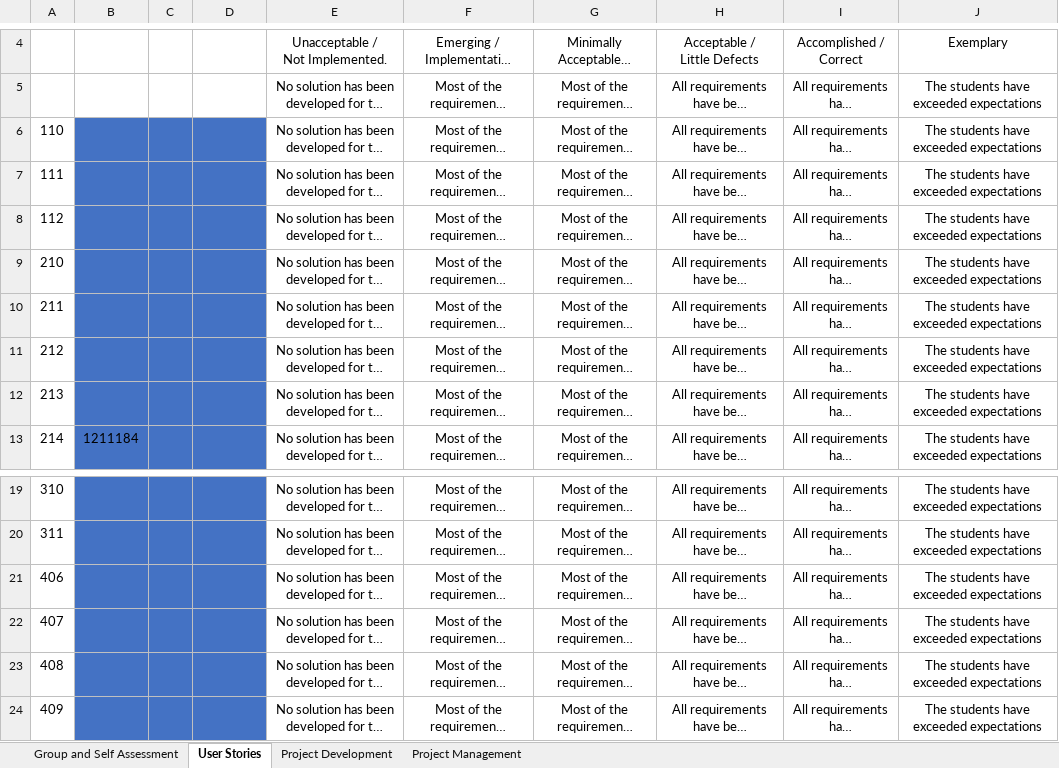
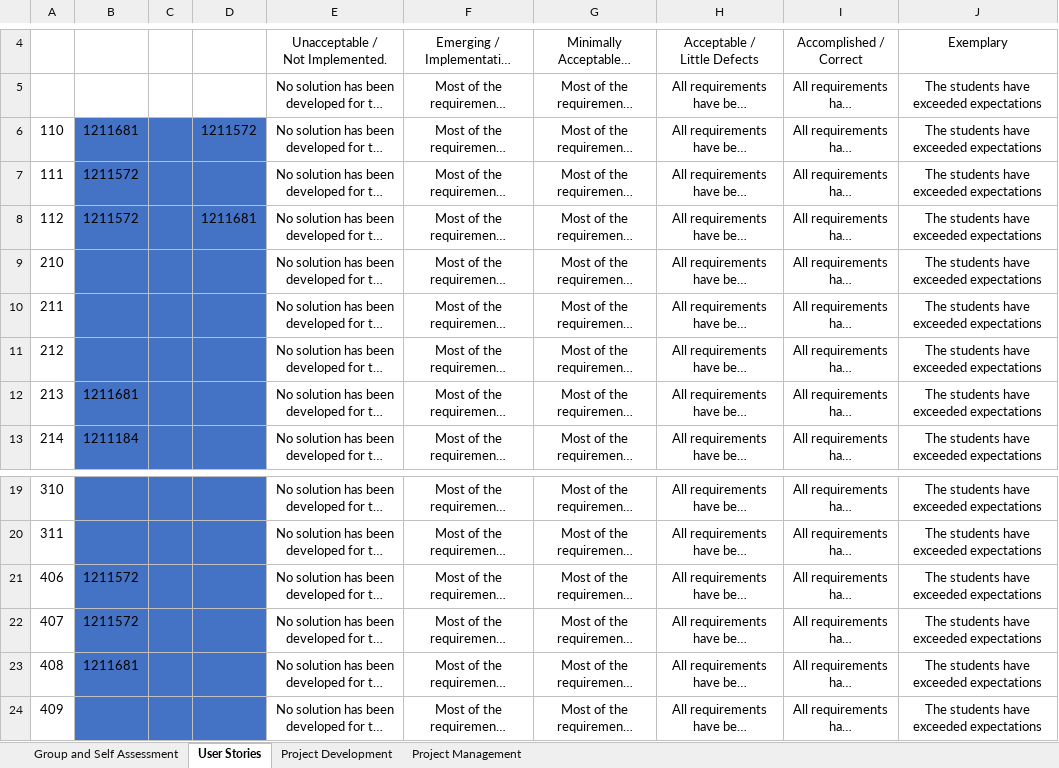
Before and after one commit to Mendoncaa/LAPR3, an Excel workbook: LAPR3-2022-Self-Assessment_Sprint2.xlsx, sheet User Stories, drawn as a sheet; only a part is shown, gaps mark what is left out; long unchanged cells end in …; values as stored, in another font and other column widths than the file's, no borders; conditional formats not drawn; the diff names each change by its address in the sheet, - before the commit and + after, or states it on an @@ line.

```diff
--- a/LAPR3-2022-Self-Assessment_Sprint2.xlsx (sheet User Stories)
+++ b/LAPR3-2022-Self-Assessment_Sprint2.xlsx (sheet User Stories)
-B6: (empty)
+B6: 1211681
-D6: (empty)
+D6: 1211572
-B7:B8: (empty)
+B7:B8: 1211572
-D8: (empty)
+D8: 1211681
-B12: (empty)
+B12: 1211681
-B21:B22: (empty)
+B21:B22: 1211572
-B23: (empty)
+B23: 1211681
```
Also changed, not shown: sheet Group and Self Assessment.
